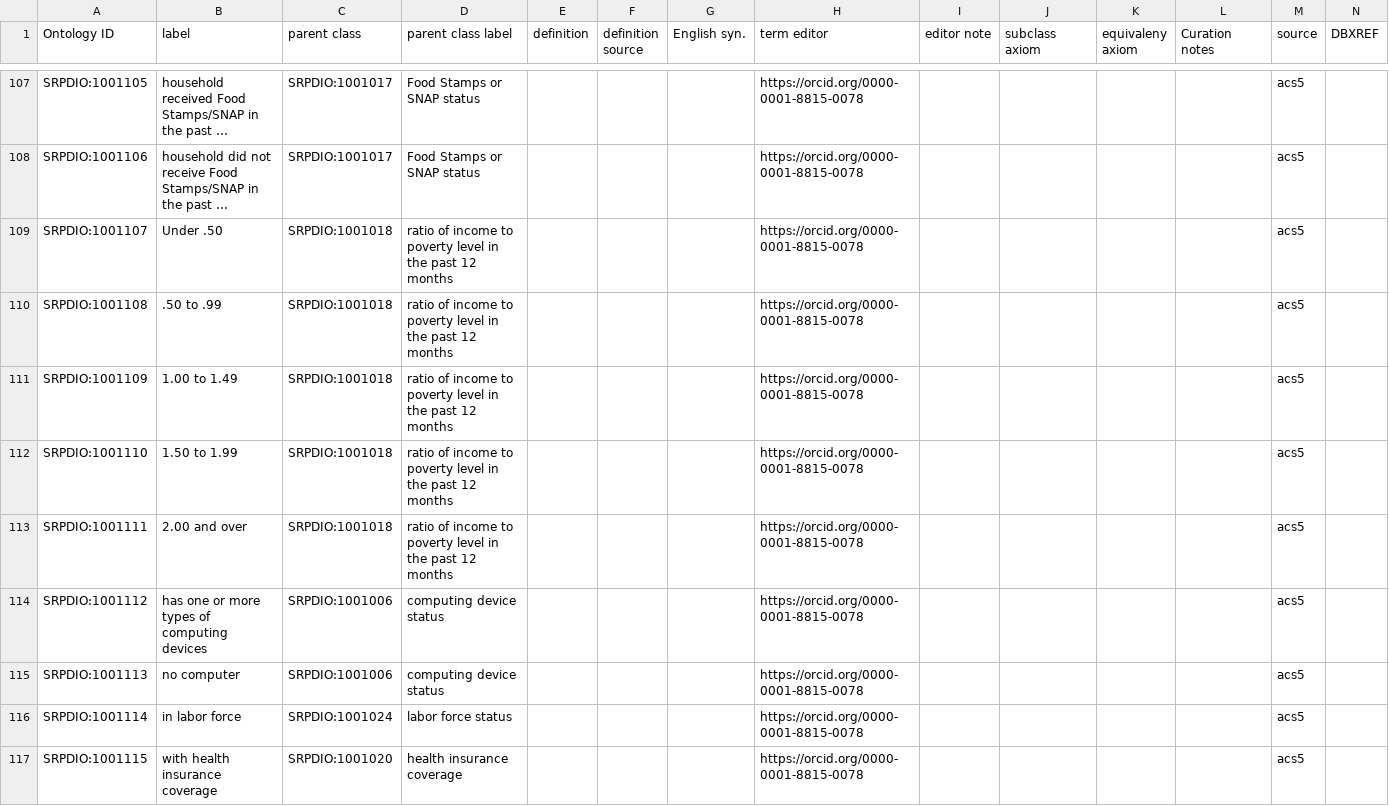
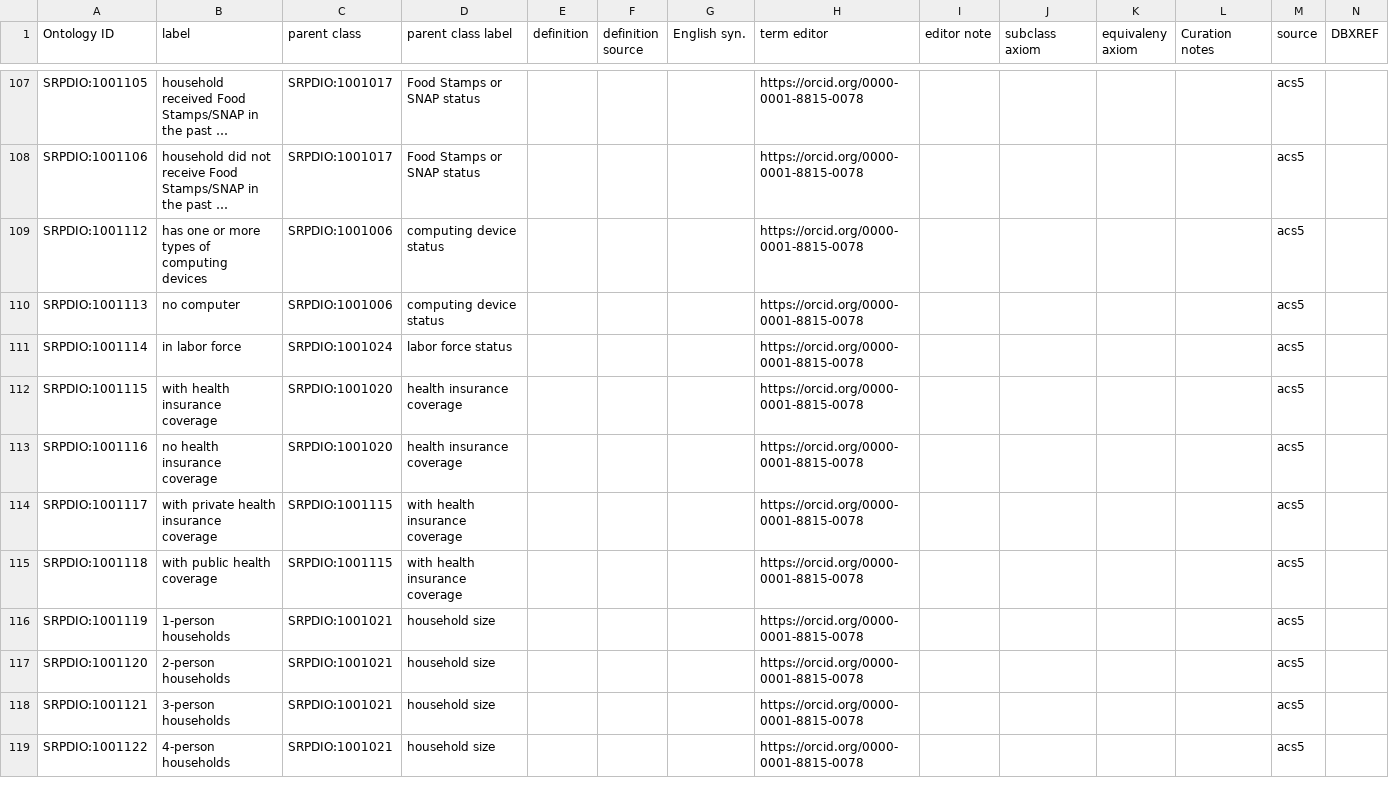
Before and after one commit to UA-SRC-data/srpdio, a CSV file: src/modules/se_categorical_qualities.csv, drawn as a sheet; only a part is shown, gaps mark what is left out; the shorter side is filled out with more unchanged rows; long unchanged cells end in …; the diff names each change by its address in the sheet, - before the commit and + after, or states it on an @@ line.

Commit message:
working on modules

```diff
--- a/src/modules/se_categorical_qualities.csv
+++ b/src/modules/se_categorical_qualities.csv
-row 109: SRPDIO:1001107 | Under .50 | SRPDIO:1001018 | ratio of income to poverty level in the past 12 months |  |  |  | https://orcid.org/0000-0001-8815-0078 |  |  |  |  | acs5
-row 110: SRPDIO:1001108 | .50 to .99 | SRPDIO:1001018 | ratio of income to poverty level in the past 12 months |  |  |  | https://orcid.org/0000-0001-8815-0078 |  |  |  |  | acs5
-row 111: SRPDIO:1001109 | 1.00 to 1.49 | SRPDIO:1001018 | ratio of income to poverty level in the past 12 months |  |  |  | https://orcid.org/0000-0001-8815-0078 |  |  |  |  | acs5
-row 112: SRPDIO:1001110 | 1.50 to 1.99 | SRPDIO:1001018 | ratio of income to poverty level in the past 12 months |  |  |  | https://orcid.org/0000-0001-8815-0078 |  |  |  |  | acs5
-row 113: SRPDIO:1001111 | 2.00 and over | SRPDIO:1001018 | ratio of income to poverty level in the past 12 months |  |  |  | https://orcid.org/0000-0001-8815-0078 |  |  |  |  | acs5
```
Also changed, not shown: src/modules/se_data_classes.csv, 14 other files.
